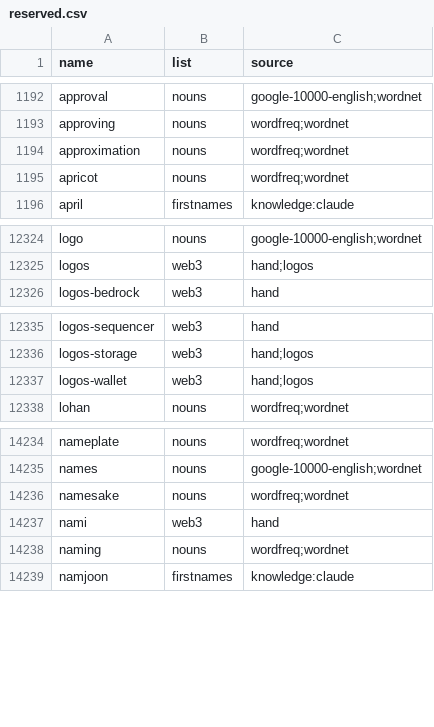
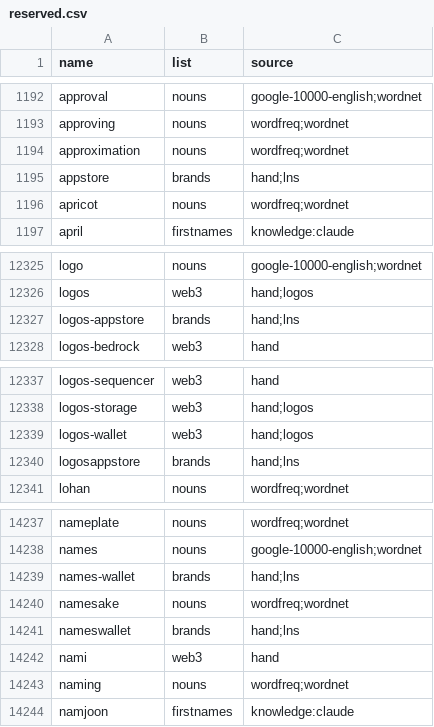
Before and after one commit to jefdiesel/logos-names, a CSV file: reserved/reserved.csv, drawn as a sheet; only a part is shown, gaps mark what is left out.

```diff
--- a/reserved/reserved.csv
+++ b/reserved/reserved.csv
@@ -1194,2 +1194,3 @@ approving,nouns,wordfreq;wordnet
 approximation,nouns,wordfreq;wordnet
+appstore,brands,hand;lns
 apricot,nouns,wordfreq;wordnet
@@ -12325,2 +12326,3 @@ logo,nouns,google-10000-english;wordnet
 logos,web3,hand;logos
+logos-appstore,brands,hand;lns
 logos-bedrock,web3,hand
@@ -12337,2 +12339,3 @@ logos-storage,web3,hand;logos
 logos-wallet,web3,hand;logos
+logosappstore,brands,hand;lns
 lohan,nouns,wordfreq;wordnet
@@ -14235,3 +14238,5 @@ nameplate,nouns,wordfreq;wordnet
 names,nouns,google-10000-english;wordnet
+names-wallet,brands,hand;lns
 namesake,nouns,wordfreq;wordnet
+nameswallet,brands,hand;lns
 nami,web3,hand
```
